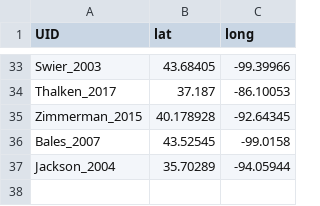
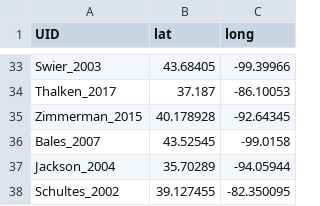
Before and after one commit to zacwarren88/myse_meta, a CSV file: rst_locs.csv, drawn as a sheet; only a part is shown, gaps mark what is left out.

```diff
--- a/rst_locs.csv
+++ b/rst_locs.csv
@@ -37 +37,2 @@ Bales_2007,43.52545,-99.0158
 Jackson_2004,35.70289,-94.05944
+Schultes_2002,39.127455,-82.350095
```
Also changed, not shown: rst_behavior.csv, rst_character.csv, 5 other files.
